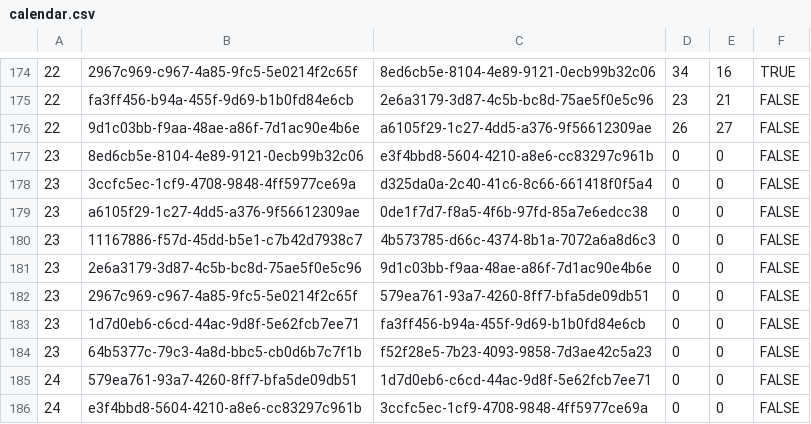
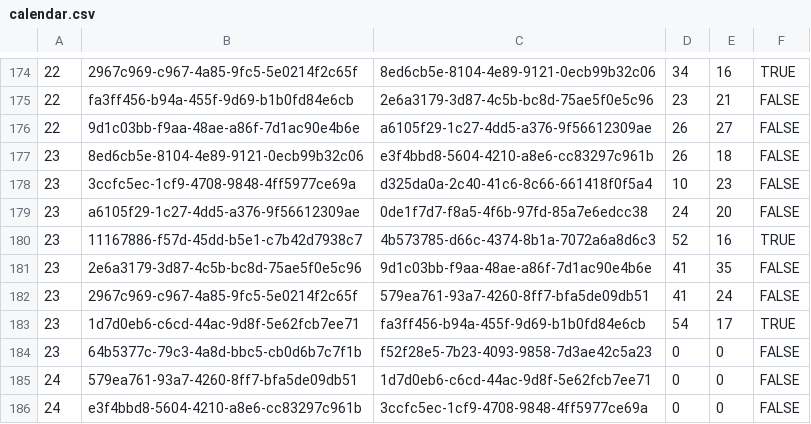
Before and after one commit to louisaldsr/frenchrugbysimulator, a CSV file: public/data/prod2/calendar.csv, drawn as a sheet; only a part is shown, gaps mark what is left out.

Commit message:
chore(calendar): update csv export for PROD2 calendar public/data/prod2/calendar.csv

```diff
--- a/public/data/prod2/calendar.csv
+++ b/public/data/prod2/calendar.csv
@@ -176,9 +176,9 @@
 22,9d1c03bb-f9aa-48ae-a86f-7d1ac90e4b6e,a6105f29-1c27-4dd5-a376-9f56612309ae,26,27,FALSE
-23,8ed6cb5e-8104-4e89-9121-0ecb99b32c06,e3f4bbd8-5604-4210-a8e6-cc83297c961b,0,0,FALSE
-23,3ccfc5ec-1cf9-4708-9848-4ff5977ce69a,d325da0a-2c40-41c6-8c66-661418f0f5a4,0,0,FALSE
-23,a6105f29-1c27-4dd5-a376-9f56612309ae,0de1f7d7-f8a5-4f6b-97fd-85a7e6edcc38,0,0,FALSE
-23,11167886-f57d-45dd-b5e1-c7b42d7938c7,4b573785-d66c-4374-8b1a-7072a6a8d6c3,0,0,FALSE
-23,2e6a3179-3d87-4c5b-bc8d-75ae5f0e5c96,9d1c03bb-f9aa-48ae-a86f-7d1ac90e4b6e,0,0,FALSE
-23,2967c969-c967-4a85-9fc5-5e0214f2c65f,579ea761-93a7-4260-8ff7-bfa5de09db51,0,0,FALSE
-23,1d7d0eb6-c6cd-44ac-9d8f-5e62fcb7ee71,fa3ff456-b94a-455f-9d69-b1b0fd84e6cb,0,0,FALSE
+23,8ed6cb5e-8104-4e89-9121-0ecb99b32c06,e3f4bbd8-5604-4210-a8e6-cc83297c961b,26,18,FALSE
+23,3ccfc5ec-1cf9-4708-9848-4ff5977ce69a,d325da0a-2c40-41c6-8c66-661418f0f5a4,10,23,FALSE
+23,a6105f29-1c27-4dd5-a376-9f56612309ae,0de1f7d7-f8a5-4f6b-97fd-85a7e6edcc38,24,20,FALSE
+23,11167886-f57d-45dd-b5e1-c7b42d7938c7,4b573785-d66c-4374-8b1a-7072a6a8d6c3,52,16,TRUE
+23,2e6a3179-3d87-4c5b-bc8d-75ae5f0e5c96,9d1c03bb-f9aa-48ae-a86f-7d1ac90e4b6e,41,35,FALSE
+23,2967c969-c967-4a85-9fc5-5e0214f2c65f,579ea761-93a7-4260-8ff7-bfa5de09db51,41,24,FALSE
+23,1d7d0eb6-c6cd-44ac-9d8f-5e62fcb7ee71,fa3ff456-b94a-455f-9d69-b1b0fd84e6cb,54,17,TRUE
 23,64b5377c-79c3-4a8d-bbc5-cb0d6b7c7f1b,f52f28e5-7b23-4093-9858-7d3ae42c5a23,0,0,FALSE
```
